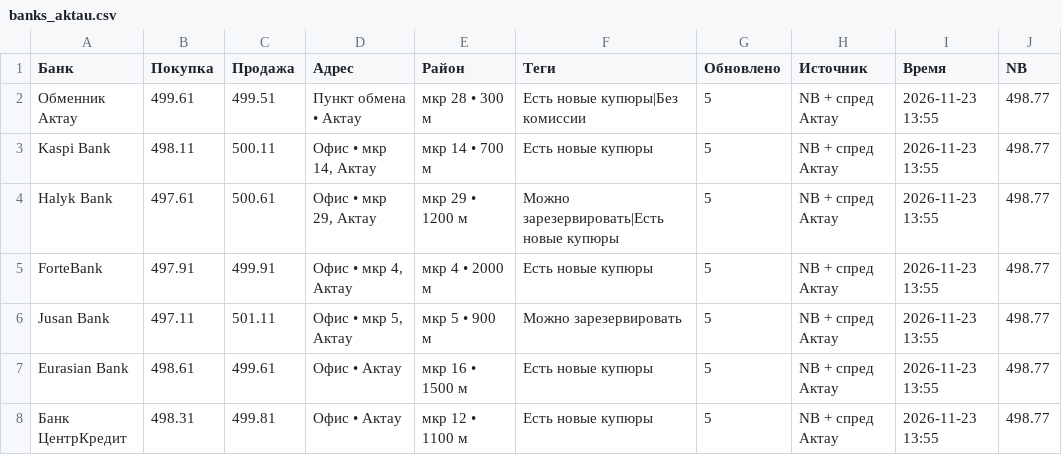
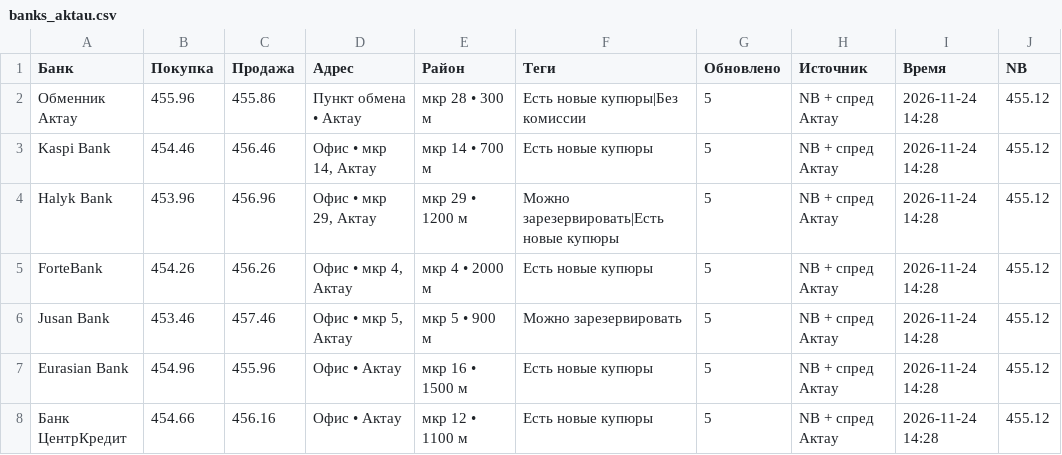
Before and after one commit to aminassov/valuta_app, a CSV file: banks_aktau.csv, drawn as a sheet.

Commit message:
update banks

```diff
--- a/banks_aktau.csv
+++ b/banks_aktau.csv
@@ -1,8 +1,8 @@
 Банк,Покупка,Продажа,Адрес,Район,Теги,Обновлено,Источник,Время,NB
-Обменник Актау,499.61,499.51,Пункт обмена • Актау,мкр 28 • 300 м,Есть новые купюры|Без комиссии,5,NB + спред Актау,2026-11-23 13:55,498.77
-Kaspi Bank,498.11,500.11,"Офис • мкр 14, Актау",мкр 14 • 700 м,Есть новые купюры,5,NB + спред Актау,2026-11-23 13:55,498.77
-Halyk Bank,497.61,500.61,"Офис • мкр 29, Актау",мкр 29 • 1200 м,Можно зарезервировать|Есть новые купюры,5,NB + спред Актау,2026-11-23 13:55,498.77
-ForteBank,497.91,499.91,"Офис • мкр 4, Актау",мкр 4 • 2000 м,Есть новые купюры,5,NB + спред Актау,2026-11-23 13:55,498.77
-Jusan Bank,497.11,501.11,"Офис • мкр 5, Актау",мкр 5 • 900 м,Можно зарезервировать,5,NB + спред Актау,2026-11-23 13:55,498.77
-Eurasian Bank,498.61,499.61,Офис • Актау,мкр 16 • 1500 м,Есть новые купюры,5,NB + спред Актау,2026-11-23 13:55,498.77
-Банк ЦентрКредит,498.31,499.81,Офис • Актау,мкр 12 • 1100 м,Есть новые купюры,5,NB + спред Актау,2026-11-23 13:55,498.77
+Обменник Актау,455.96,455.86,Пункт обмена • Актау,мкр 28 • 300 м,Есть новые купюры|Без комиссии,5,NB + спред Актау,2026-11-24 14:28,455.12
+Kaspi Bank,454.46,456.46,"Офис • мкр 14, Актау",мкр 14 • 700 м,Есть новые купюры,5,NB + спред Актау,2026-11-24 14:28,455.12
+Halyk Bank,453.96,456.96,"Офис • мкр 29, Актау",мкр 29 • 1200 м,Можно зарезервировать|Есть новые купюры,5,NB + спред Актау,2026-11-24 14:28,455.12
+ForteBank,454.26,456.26,"Офис • мкр 4, Актау",мкр 4 • 2000 м,Есть новые купюры,5,NB + спред Актау,2026-11-24 14:28,455.12
+Jusan Bank,453.46,457.46,"Офис • мкр 5, Актау",мкр 5 • 900 м,Можно зарезервировать,5,NB + спред Актау,2026-11-24 14:28,455.12
+Eurasian Bank,454.96,455.96,Офис • Актау,мкр 16 • 1500 м,Есть новые купюры,5,NB + спред Актау,2026-11-24 14:28,455.12
+Банк ЦентрКредит,454.66,456.16,Офис • Актау,мкр 12 • 1100 м,Есть новые купюры,5,NB + спред Актау,2026-11-24 14:28,455.12
```
